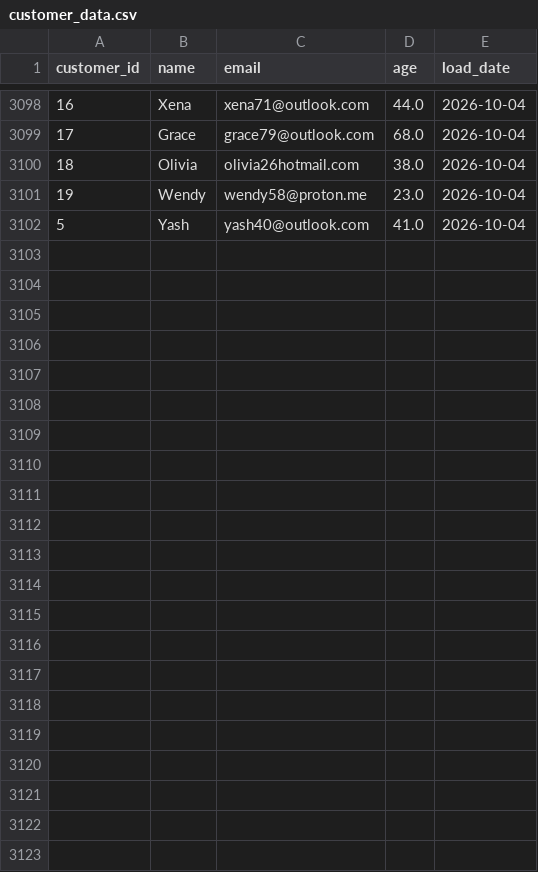
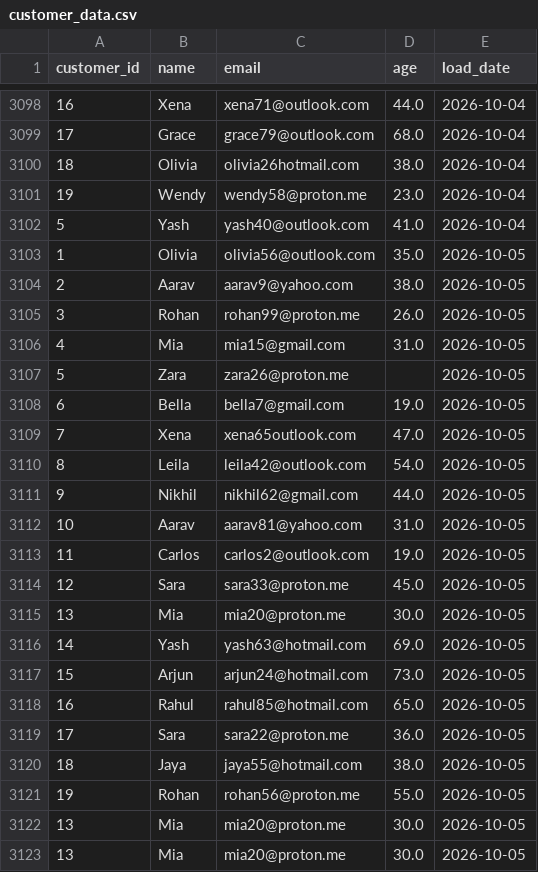
Before and after one commit to lokii2003/Enterprise-Data-Quality-Monitoring-Dashboard, a CSV file: raw_data/customer_data.csv, drawn as a sheet; only a part is shown, gaps mark what is left out; the diff names each change by its address in the sheet, - before the commit and + after, or states it on an @@ line.

```diff
--- a/raw_data/customer_data.csv
+++ b/raw_data/customer_data.csv
+row 3103: 1 | Olivia | olivia56@outlook.com | 35.0 | 2026-10-05
+row 3104: 2 | Aarav | aarav9@yahoo.com | 38.0 | 2026-10-05
+row 3105: 3 | Rohan | rohan99@proton.me | 26.0 | 2026-10-05
+row 3106: 4 | Mia | mia15@gmail.com | 31.0 | 2026-10-05
+row 3107: 5 | Zara | zara26@proton.me |  | 2026-10-05
+row 3108: 6 | Bella | bella7@gmail.com | 19.0 | 2026-10-05
+row 3109: 7 | Xena | xena65outlook.com | 47.0 | 2026-10-05
+row 3110: 8 | Leila | leila42@outlook.com | 54.0 | 2026-10-05
+row 3111: 9 | Nikhil | nikhil62@gmail.com | 44.0 | 2026-10-05
+row 3112: 10 | Aarav | aarav81@yahoo.com | 31.0 | 2026-10-05
+row 3113: 11 | Carlos | carlos2@outlook.com | 19.0 | 2026-10-05
+row 3114: 12 | Sara | sara33@proton.me | 45.0 | 2026-10-05
+row 3115: 13 | Mia | mia20@proton.me | 30.0 | 2026-10-05
+row 3116: 14 | Yash | yash63@hotmail.com | 69.0 | 2026-10-05
+row 3117: 15 | Arjun | arjun24@hotmail.com | 73.0 | 2026-10-05
+row 3118: 16 | Rahul | rahul85@hotmail.com | 65.0 | 2026-10-05
+row 3119: 17 | Sara | sara22@proton.me | 36.0 | 2026-10-05
+row 3120: 18 | Jaya | jaya55@hotmail.com | 38.0 | 2026-10-05
+row 3121: 19 | Rohan | rohan56@proton.me | 55.0 | 2026-10-05
+row 3122: 13 | Mia | mia20@proton.me | 30.0 | 2026-10-05
+row 3123: 13 | Mia | mia20@proton.me | 30.0 | 2026-10-05
```
Also changed, not shown: 3 other files.
